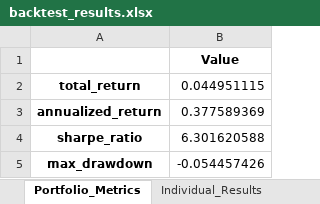
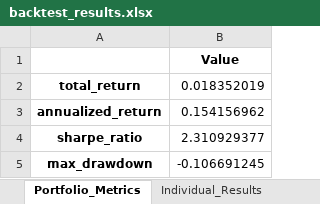
Before and after one commit to Landon-Bragg/Intraday-Mean-Reversion, an Excel workbook: results/backtest_results.xlsx, sheet Portfolio_Metrics, drawn as a sheet; only a part is shown; values as stored, in another font and other column widths than the file's, no borders; the diff covers the shown part only; the diff names each change by its address in the sheet, - before the commit and + after, or states it on an @@ line.

```diff
--- a/results/backtest_results.xlsx (sheet Portfolio_Metrics)
+++ b/results/backtest_results.xlsx (sheet Portfolio_Metrics)
-B2: 0.044951115
+B2: 0.018352019
-B3: 0.377589369
+B3: 0.154156962
-B4: 6.301620588
+B4: 2.310929377
-B5: -0.054457426
+B5: -0.106691245
```
Also changed, not shown: 1 added row and 3 edited cells elsewhere in this sheet, sheet All_Trades, sheet Individual_Results, 7 other files.
